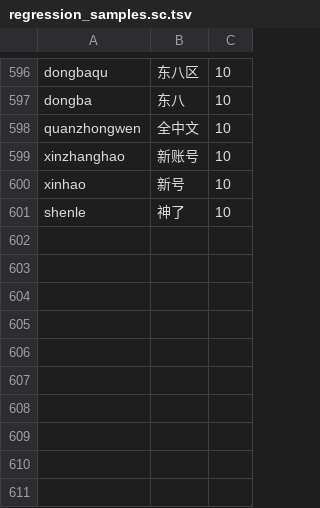
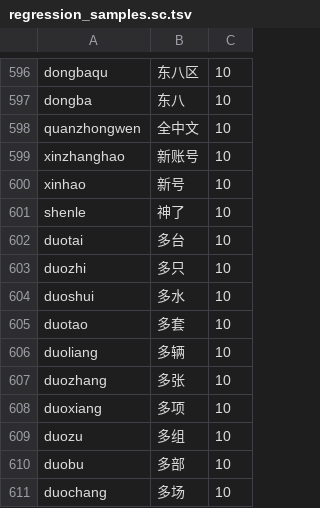
Before and after one commit to shenmin/cassotis-lexicon, a TSV file: manifests/regression_samples.sc.tsv, drawn as a sheet; only a part is shown, gaps mark what is left out.

```diff
--- a/manifests/regression_samples.sc.tsv
+++ b/manifests/regression_samples.sc.tsv
@@ -601 +601,11 @@ xinhao	新号	10
 shenle	神了	10
+duotai	多台	10
+duozhi	多只	10
+duoshui	多水	10
+duotao	多套	10
+duoliang	多辆	10
+duozhang	多张	10
+duoxiang	多项	10
+duozu	多组	10
+duobu	多部	10
+duochang	多场	10
```
Also changed, not shown: manifests/curated_daily_supplement_phrases.tsv, manifests/regression_samples.tc.tsv, 11 other files.
